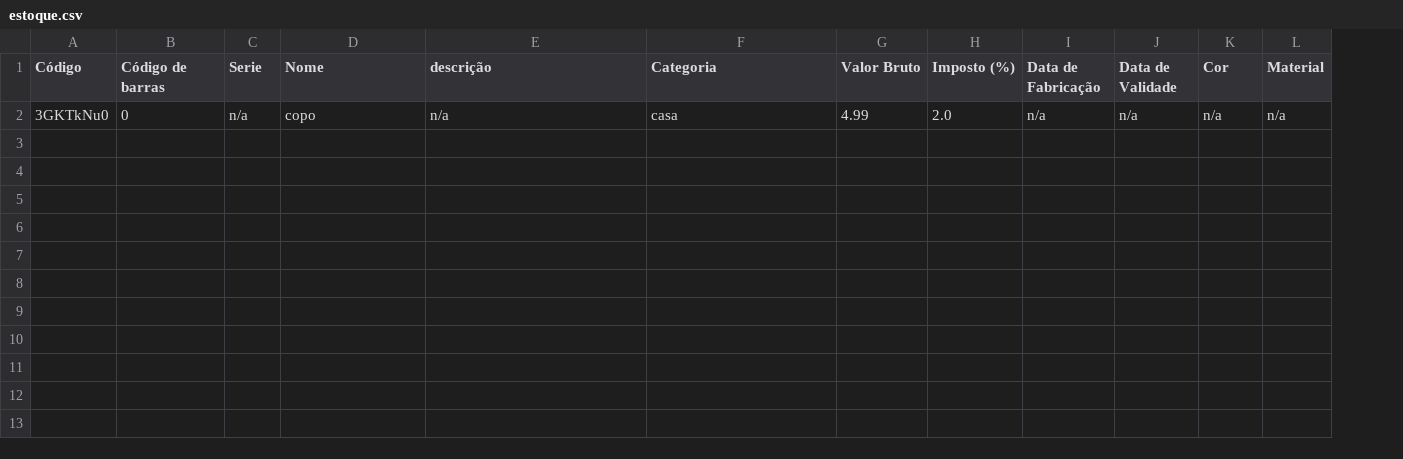
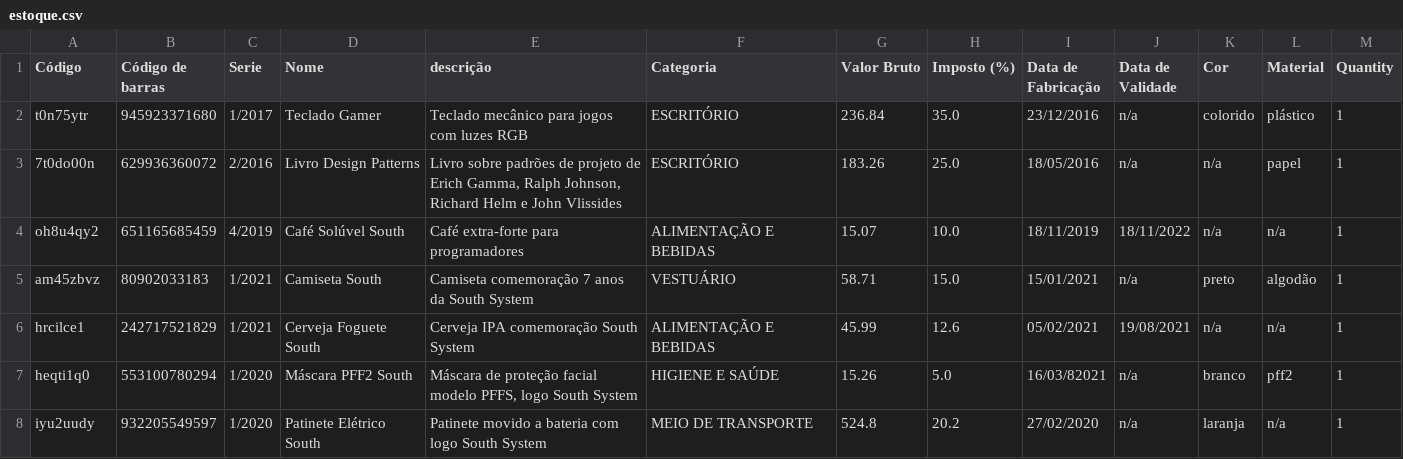
Before and after one commit to danielgirardi/Desafio-1, a CSV file: estoque.csv, drawn as a sheet; removed rows and columns are numbered as before the commit, all else as after; the diff names each change by its address in the sheet, - before the commit and + after, or states it on an @@ line.

Commit message:
Melhora da funcionalidade do programa

```diff
--- a/estoque.csv
+++ b/estoque.csv
+column M (Quantity), empty
-row 2: 3GKTkNu0 | 0 | n/a | copo | n/a | casa | 4.99 | 2.0 | n/a | n/a | n/a | n/a
+row 2: t0n75ytr | 945923371680 | 1/2017 | Teclado Gamer | Teclado mecânico para jogos com luzes RGB | ESCRITÓRIO | 236.84 | 35.0 | 23/12/2016 | n/a | colorido | plástico | 1
+row 3: 7t0do00n | 629936360072 | 2/2016 | Livro Design Patterns | Livro sobre padrões de projeto de Erich Gamma, Ralph Johnson, Richard Helm e John Vlissides | ESCRITÓRIO | 183.26 | 25.0 | 18/05/2016 | n/a | n/a | papel | 1
+row 4: oh8u4qy2 | 651165685459 | 4/2019 | Café Solúvel South | Café extra-forte para programadores | ALIMENTAÇÃO E BEBIDAS | 15.07 | 10.0 | 18/11/2019 | 18/11/2022 | n/a | n/a | 1
+row 5: am45zbvz | 80902033183 | 1/2021 | Camiseta South | Camiseta comemoração 7 anos da South System | VESTUÁRIO | 58.71 | 15.0 | 15/01/2021 | n/a | preto | algodão | 1
+row 6: hrcilce1 | 242717521829 | 1/2021 | Cerveja Foguete South | Cerveja IPA comemoração South System | ALIMENTAÇÃO E BEBIDAS | 45.99 | 12.6 | 05/02/2021 | 19/08/2021 | n/a | n/a | 1
+row 7: heqti1q0 | 553100780294 | 1/2020 | Máscara PFF2 South | Máscara de proteção facial modelo PFFS, logo South System | HIGIENE E SAÚDE | 15.26 | 5.0 | 16/03/82021 | n/a | branco | pff2 | 1
+row 8: iyu2uudy | 932205549597 | 1/2020 | Patinete Elétrico South | Patinete movido a bateria com logo South System | MEIO DE TRANSPORTE | 524.8 | 20.2 | 27/02/2020 | n/a | laranja | n/a | 1
```
Also changed, not shown: 3 other files.
